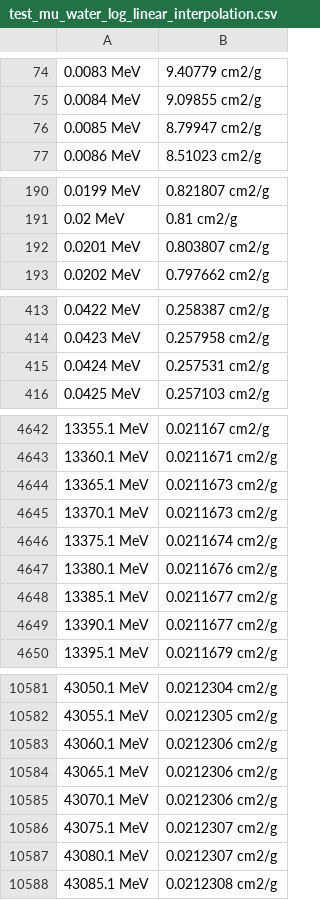
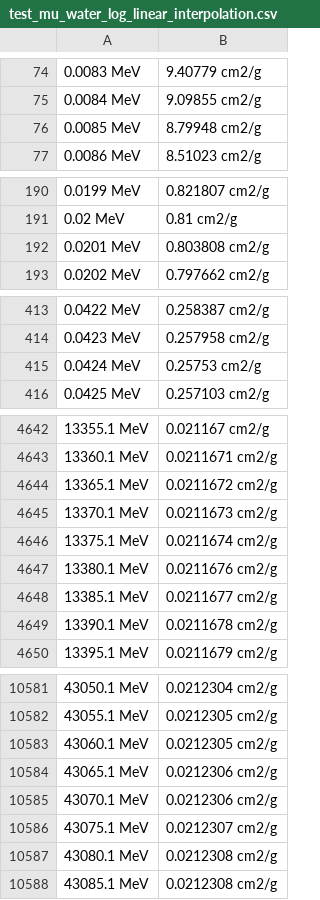
Before and after one commit to effepivi/gVirtualXray-dev, a CSV file: examples/data/test_mu_water_log_linear_interpolation.csv, drawn as a sheet; only a part is shown, gaps mark what is left out; the diff covers the shown part only.

```diff
--- a/examples/data/test_mu_water_log_linear_interpolation.csv
+++ b/examples/data/test_mu_water_log_linear_interpolation.csv
@@ -75,3 +75,3 @@
 0.0084 MeV	9.09855 cm2/g
-0.0085 MeV	8.79947 cm2/g
+0.0085 MeV	8.79948 cm2/g
 0.0086 MeV	8.51023 cm2/g
@@ -191,3 +191,3 @@
 0.02 MeV	0.81 cm2/g
-0.0201 MeV	0.803807 cm2/g
+0.0201 MeV	0.803808 cm2/g
 0.0202 MeV	0.797662 cm2/g
@@ -414,3 +414,3 @@
 0.0423 MeV	0.257958 cm2/g
-0.0424 MeV	0.257531 cm2/g
+0.0424 MeV	0.25753 cm2/g
 0.0425 MeV	0.257103 cm2/g
@@ -4643,3 +4643,3 @@
 13360.1 MeV	0.0211671 cm2/g
-13365.1 MeV	0.0211673 cm2/g
+13365.1 MeV	0.0211672 cm2/g
 13370.1 MeV	0.0211673 cm2/g
@@ -4648,3 +4648,3 @@
 13385.1 MeV	0.0211677 cm2/g
-13390.1 MeV	0.0211677 cm2/g
+13390.1 MeV	0.0211678 cm2/g
 13395.1 MeV	0.0211679 cm2/g
@@ -10582,3 +10582,3 @@
 43055.1 MeV	0.0212305 cm2/g
-43060.1 MeV	0.0212306 cm2/g
+43060.1 MeV	0.0212305 cm2/g
 43065.1 MeV	0.0212306 cm2/g
@@ -10586,3 +10586,3 @@
 43075.1 MeV	0.0212307 cm2/g
-43080.1 MeV	0.0212307 cm2/g
+43080.1 MeV	0.0212308 cm2/g
 43085.1 MeV	0.0212308 cm2/g
```
Also changed, not shown: 33 edited cells elsewhere in this file, examples/data/test_mu_water_linear_interpolation.csv, 10 other files.
